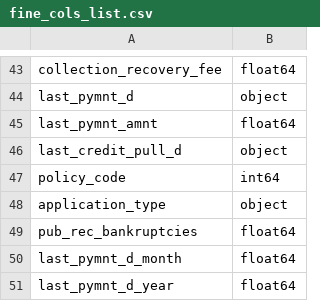
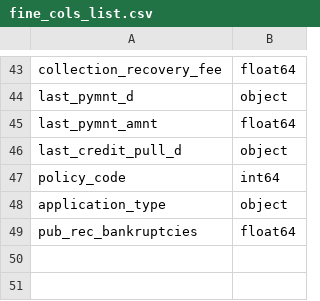
Before and after one commit to shalentripathi/LendingClubCaseStudy, a CSV file: fine_cols_list.csv, drawn as a sheet; only a part is shown, gaps mark what is left out; the diff names each change by its address in the sheet, - before the commit and + after, or states it on an @@ line.

```diff
--- a/fine_cols_list.csv
+++ b/fine_cols_list.csv
-row 50: last_pymnt_d_month | float64
-row 51: last_pymnt_d_year | float64
```
Also changed, not shown: 3 other files.
